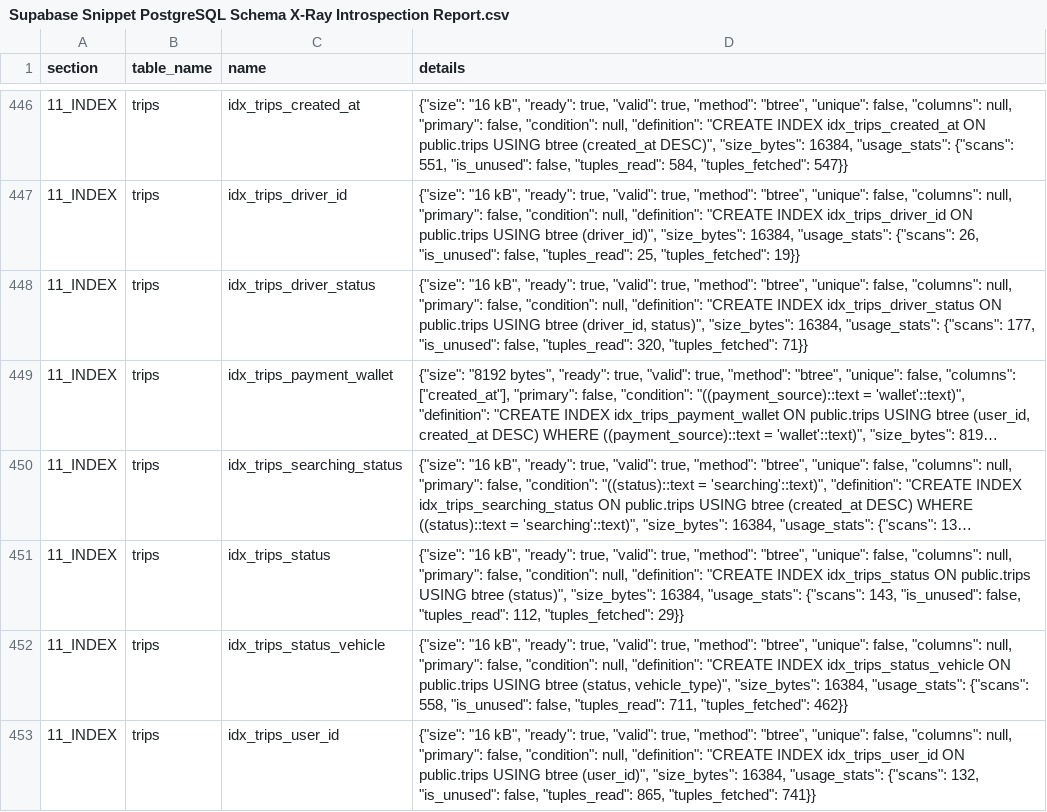
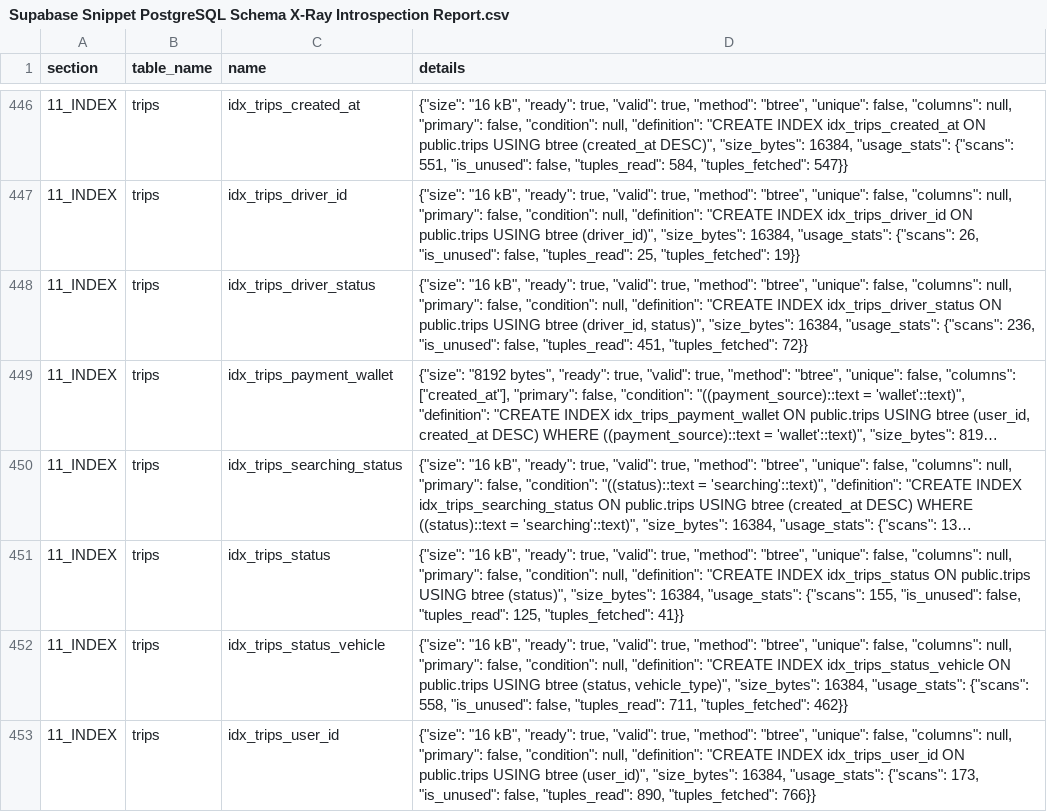
Before and after one commit to AlaaTDD/driver_app, a CSV file: docs/Supabase Snippet PostgreSQL Schema X-Ray Introspection Report.csv, drawn as a sheet; only a part is shown, gaps mark what is left out; long unchanged cells end in …; the diff covers the shown part only; the diff names each change by its address in the sheet, - before the commit and + after, or states it on an @@ line.

```diff
--- a/docs/Supabase Snippet PostgreSQL Schema X-Ray Introspection Report.csv
+++ b/docs/Supabase Snippet PostgreSQL Schema X-Ray Introspection Report.csv
-D448 (details): …"usage_stats": {"scans": 177, "is_unused": false, "tuples_read": 320, "tuples_fetched": 71}}
+D448 (details): …"usage_stats": {"scans": 236, "is_unused": false, "tuples_read": 451, "tuples_fetched": 72}}
-D451 (details): …"usage_stats": {"scans": 143, "is_unused": false, "tuples_read": 112, "tuples_fetched": 29}}
+D451 (details): …"usage_stats": {"scans": 155, "is_unused": false, "tuples_read": 125, "tuples_fetched": 41}}
-D453 (details): …"usage_stats": {"scans": 132, "is_unused": false, "tuples_read": 865, "tuples_fetched": 741}}
+D453 (details): …"usage_stats": {"scans": 173, "is_unused": false, "tuples_read": 890, "tuples_fetched": 766}}
```
Also changed, not shown: 1 added row, 4 removed rows and 50 edited cells elsewhere in this file, 21 other files.
